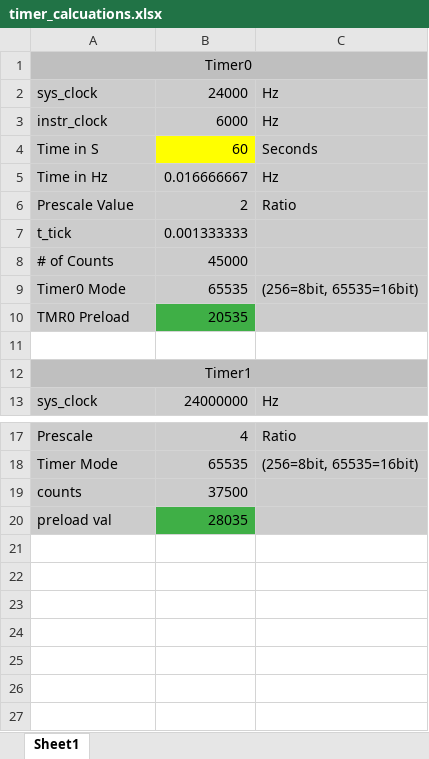
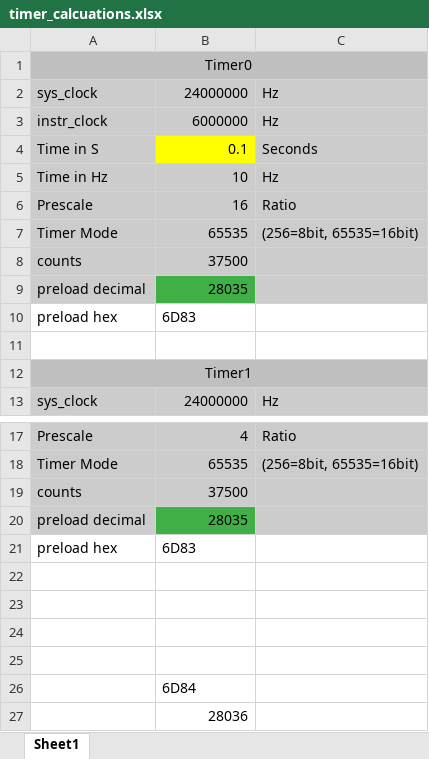
Before and after one commit to jackburne/tls, an Excel workbook: docs/timer_calcuations.xlsx, sheet Sheet1, drawn as a sheet; only a part is shown, gaps mark what is left out; values as stored, in another font and other column widths than the file's, no borders; removed rows and columns are numbered as before the commit, all else as after; the diff names each change by its address in the sheet, - before the commit and + after, or states it on an @@ line.

Commit message:
unfucked the timer calculations

```diff
--- a/docs/timer_calcuations.xlsx (sheet Sheet1)
+++ b/docs/timer_calcuations.xlsx (sheet Sheet1)
-B2: 24000
+B2: 24000000
-B3: 6000
+B3: 6000000
-B4: 60
+B4: 0.1
-B5: 0.016666667
+B5: 10
-row 6: Prescale Value | 2 | Ratio
-row 7: t_tick | 0.001333333
-row 8: # of Counts | 45000
+row 6: Prescale | 16 | Ratio
-A7: Timer0 Mode
+A7: Timer Mode
-row 10: TMR0 Preload | 20535
+row 8: counts | 37500
+row 9: preload decimal | 28035
+row 10: preload hex | 6D83
-A20: preload val
+A20: preload decimal
+row 21: preload hex | 6D83
+row 22: (empty)
+row 23: (empty)
+row 24: (empty)
+row 25: (empty)
+row 26:  | 6D84
+row 27:  | 28036
```
